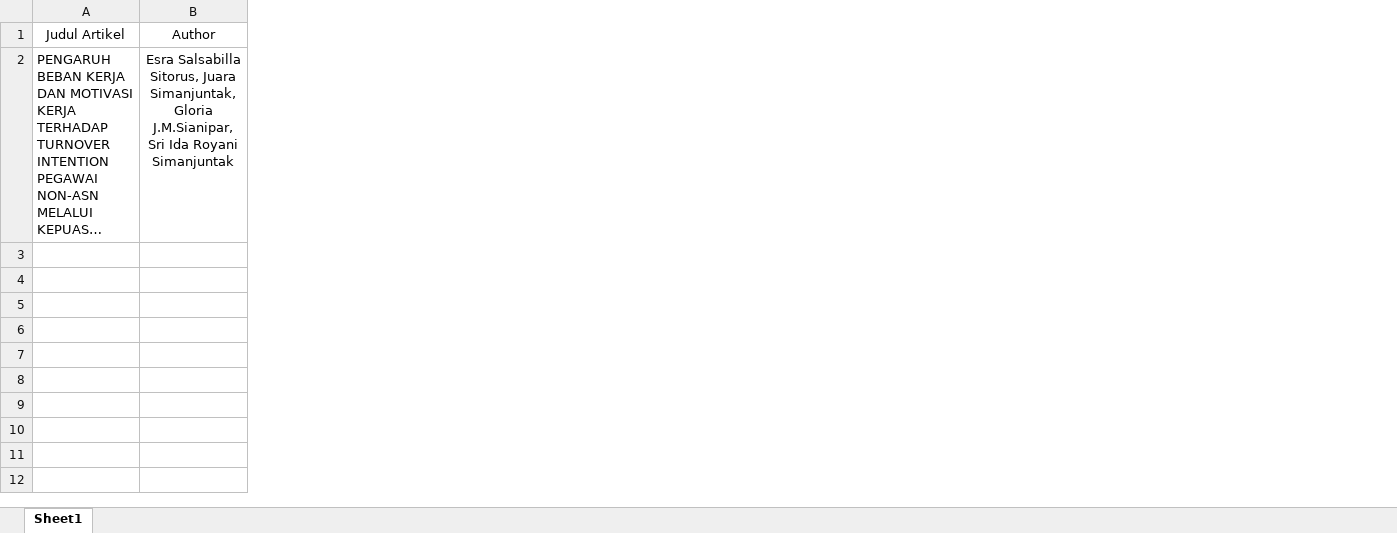
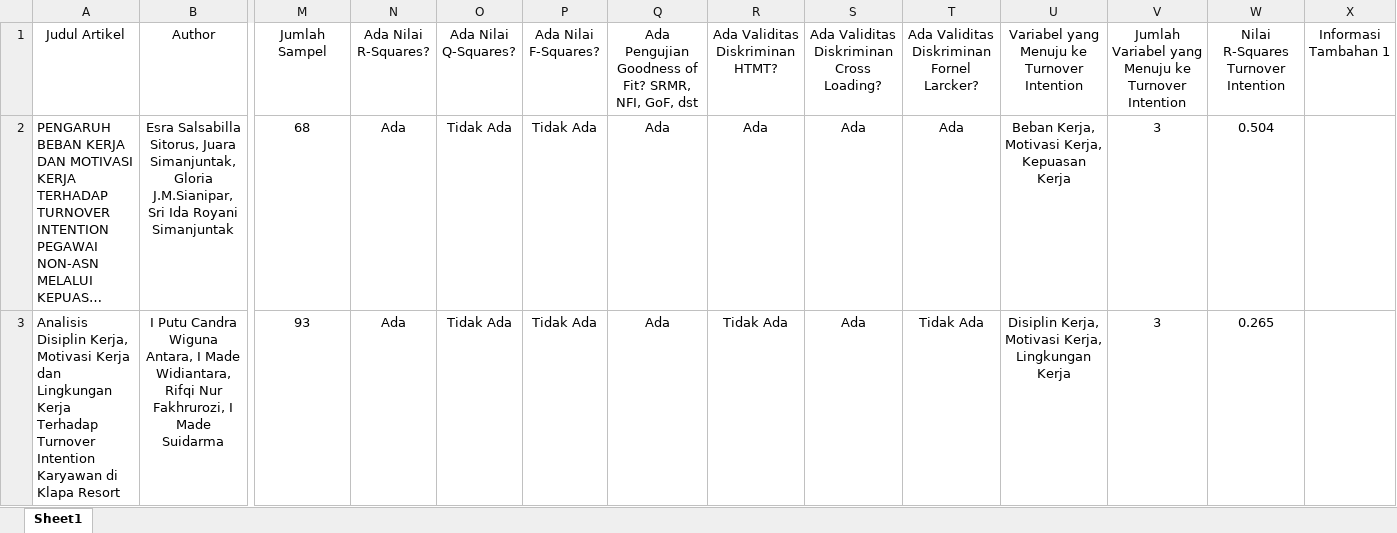
Before and after one commit to gioprana89/dunia-artikel-psikologi, an Excel workbook: myapp/Motivasi Kerja terhadap Turnover Intention.xlsx, sheet Sheet1, drawn as a sheet; only a part is shown, gaps mark what is left out; long unchanged cells end in …; values as stored, in another font and other column widths than the file's, no borders; rows hold the shown columns only; the diff covers the shown part only; the diff names each change by its address in the sheet, - before the commit and + after, or states it on an @@ line.

```diff
--- a/myapp/Motivasi Kerja terhadap Turnover Intention.xlsx (sheet Sheet1)
+++ b/myapp/Motivasi Kerja terhadap Turnover Intention.xlsx (sheet Sheet1)
+column M (Jumlah Sampel), row 2: 68
+column N (Ada Nilai R-Squares?), row 2: Ada
+column O (Ada Nilai Q-Squares?), row 2: Tidak Ada
+column P (Ada Nilai F-Squares?), row 2: Tidak Ada
+column Q, rows 1-2: Ada Pengujian Goodness of Fit? SRMR, NFI, GoF, dst | Ada
+column R (Ada Validitas Diskriminan HTMT?), row 2: Ada
+column S, rows 1-2: Ada Validitas Diskriminan Cross Loading? | Ada
+column T, rows 1-2: Ada Validitas Diskriminan Fornel Larcker? | Ada
+column U, rows 1-2: Variabel yang Menuju ke Turnover Intention | Beban Kerja, Motivasi Kerja, Kepuasan Kerja
+column V, rows 1-2: Jumlah Variabel yang Menuju ke Turnover Intention | 3
+column W, rows 1-2: Nilai R-Squares Turnover Intention | 0.504
+column X (Informasi Tambahan 1), empty
+row 3: Analisis Disiplin Kerja, Motivasi Kerja dan Lingkungan Kerja Terhadap Turnover Intention Karyawan di Klapa Resort | I Putu Candra Wiguna Antara, I Made Widiantara, Rifqi Nur Fakhrurozi, I Made Suidarma | 93 | Ada | Tidak Ada | Tidak Ada | Ada | Tidak Ada | Ada | Tidak Ada | Disiplin Kerja, Motivasi Kerja, Lingkungan Kerja | 3 | 0.265
```
Also changed, not shown: 4 added rows elsewhere in this sheet, myapp/Beban Kerja terhadap Turnover Intention.xlsx, myapp/Kepuasan Kerja terhadap Turnover Intention.xlsx, 4 other files.
